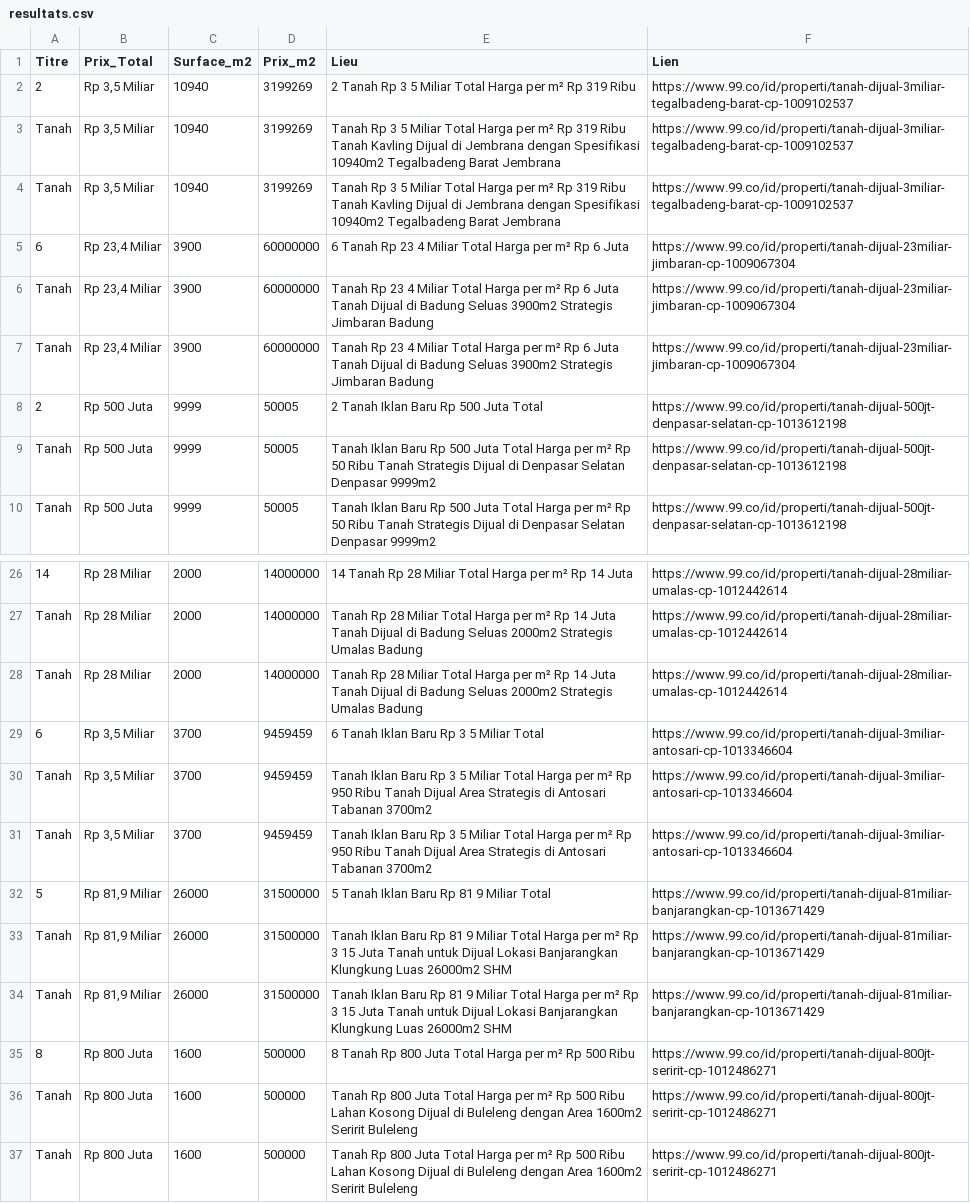
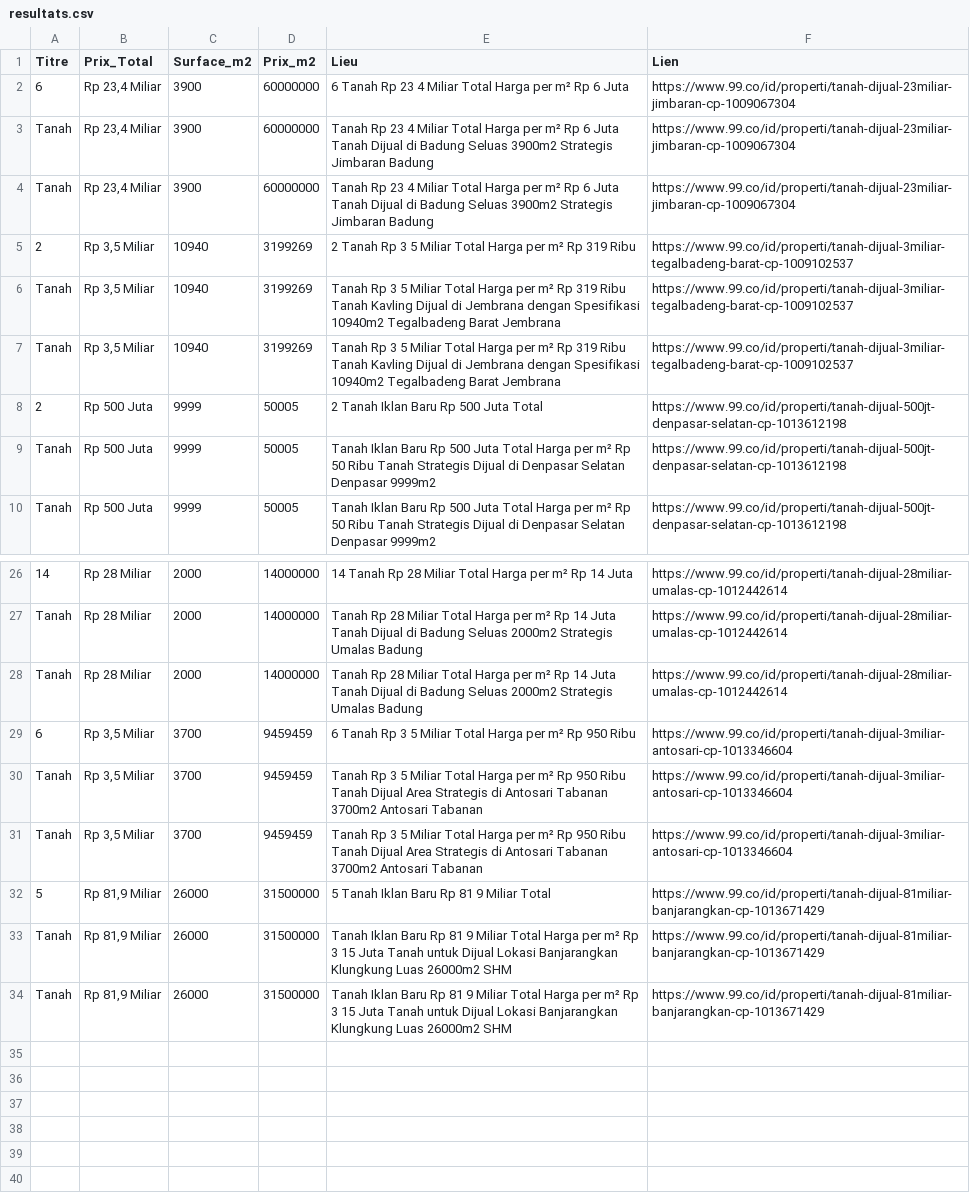
Before and after one commit to pedro432143219-prog/99co-scraper, a CSV file: resultats.csv, drawn as a sheet; only a part is shown, gaps mark what is left out.

```diff
--- a/resultats.csv
+++ b/resultats.csv
@@ -1,2 +1,5 @@
 Titre,Prix_Total,Surface_m2,Prix_m2,Lieu,Lien
+6,"Rp 23,4 Miliar",3900,60000000,6  Tanah Rp 23 4 Miliar Total Harga per m² Rp 6 Juta,https://www.99.co/id/properti/tanah-dijual-23miliar-jimbaran-cp-1009067304
+Tanah,"Rp 23,4 Miliar",3900,60000000,Tanah Rp 23 4 Miliar Total Harga per m² Rp 6 Juta Tanah Dijual di Badung Seluas 3900m2 Strategis Jimbaran  Badung,https://www.99.co/id/properti/tanah-dijual-23miliar-jimbaran-cp-1009067304
+Tanah,"Rp 23,4 Miliar",3900,60000000,Tanah Rp 23 4 Miliar Total Harga per m² Rp 6 Juta Tanah Dijual di Badung Seluas 3900m2 Strategis Jimbaran  Badung,https://www.99.co/id/properti/tanah-dijual-23miliar-jimbaran-cp-1009067304
 2,"Rp 3,5 Miliar",10940,3199269,2  Tanah Rp 3 5 Miliar Total Harga per m² Rp 319 Ribu,https://www.99.co/id/properti/tanah-dijual-3miliar-tegalbadeng-barat-cp-1009102537
@@ -4,5 +7,2 @@ Tanah,"Rp 3,5 Miliar",10940,3199269,Tanah Rp 3 5 Miliar Total Harga per m² Rp 3
 Tanah,"Rp 3,5 Miliar",10940,3199269,Tanah Rp 3 5 Miliar Total Harga per m² Rp 319 Ribu Tanah Kavling Dijual di Jembrana dengan Spesifikasi 10940m2 Tegalbadeng Barat  Jembrana,https://www.99.co/id/properti/tanah-dijual-3miliar-tegalbadeng-barat-cp-1009102537
-6,"Rp 23,4 Miliar",3900,60000000,6  Tanah Rp 23 4 Miliar Total Harga per m² Rp 6 Juta,https://www.99.co/id/properti/tanah-dijual-23miliar-jimbaran-cp-1009067304
-Tanah,"Rp 23,4 Miliar",3900,60000000,Tanah Rp 23 4 Miliar Total Harga per m² Rp 6 Juta Tanah Dijual di Badung Seluas 3900m2 Strategis Jimbaran  Badung,https://www.99.co/id/properti/tanah-dijual-23miliar-jimbaran-cp-1009067304
-Tanah,"Rp 23,4 Miliar",3900,60000000,Tanah Rp 23 4 Miliar Total Harga per m² Rp 6 Juta Tanah Dijual di Badung Seluas 3900m2 Strategis Jimbaran  Badung,https://www.99.co/id/properti/tanah-dijual-23miliar-jimbaran-cp-1009067304
 2,Rp 500 Juta,9999,50005,2  Tanah Iklan Baru Rp 500 Juta Total,https://www.99.co/id/properti/tanah-dijual-500jt-denpasar-selatan-cp-1013612198
@@ -28,5 +28,5 @@ Tanah,Rp 28 Miliar,2000,14000000,Tanah Rp 28 Miliar Total Harga per m² Rp 14 Ju
 Tanah,Rp 28 Miliar,2000,14000000,Tanah Rp 28 Miliar Total Harga per m² Rp 14 Juta Tanah Dijual di Badung Seluas 2000m2 Strategis Umalas  Badung,https://www.99.co/id/properti/tanah-dijual-28miliar-umalas-cp-1012442614
-6,"Rp 3,5 Miliar",3700,9459459,6  Tanah Iklan Baru Rp 3 5 Miliar Total,https://www.99.co/id/properti/tanah-dijual-3miliar-antosari-cp-1013346604
-Tanah,"Rp 3,5 Miliar",3700,9459459,Tanah Iklan Baru Rp 3 5 Miliar Total Harga per m² Rp 950 Ribu Tanah Dijual Area Strategis di Antosari Tabanan 3700m2,https://www.99.co/id/properti/tanah-dijual-3miliar-antosari-cp-1013346604
-Tanah,"Rp 3,5 Miliar",3700,9459459,Tanah Iklan Baru Rp 3 5 Miliar Total Harga per m² Rp 950 Ribu Tanah Dijual Area Strategis di Antosari Tabanan 3700m2,https://www.99.co/id/properti/tanah-dijual-3miliar-antosari-cp-1013346604
+6,"Rp 3,5 Miliar",3700,9459459,6  Tanah Rp 3 5 Miliar Total Harga per m² Rp 950 Ribu,https://www.99.co/id/properti/tanah-dijual-3miliar-antosari-cp-1013346604
+Tanah,"Rp 3,5 Miliar",3700,9459459,Tanah Rp 3 5 Miliar Total Harga per m² Rp 950 Ribu Tanah Dijual Area Strategis di Antosari Tabanan 3700m2 Antosari  Tabanan,https://www.99.co/id/properti/tanah-dijual-3miliar-antosari-cp-1013346604
+Tanah,"Rp 3,5 Miliar",3700,9459459,Tanah Rp 3 5 Miliar Total Harga per m² Rp 950 Ribu Tanah Dijual Area Strategis di Antosari Tabanan 3700m2 Antosari  Tabanan,https://www.99.co/id/properti/tanah-dijual-3miliar-antosari-cp-1013346604
 5,"Rp 81,9 Miliar",26000,31500000,5  Tanah Iklan Baru Rp 81 9 Miliar Total,https://www.99.co/id/properti/tanah-dijual-81miliar-banjarangkan-cp-1013671429
@@ -34,4 +34 @@ Tanah,"Rp 81,9 Miliar",26000,31500000,Tanah Iklan Baru Rp 81 9 Miliar Total Harg
 Tanah,"Rp 81,9 Miliar",26000,31500000,Tanah Iklan Baru Rp 81 9 Miliar Total Harga per m² Rp 3 15 Juta Tanah untuk Dijual Lokasi Banjarangkan  Klungkung Luas 26000m2 SHM,https://www.99.co/id/properti/tanah-dijual-81miliar-banjarangkan-cp-1013671429
-8,Rp 800 Juta,1600,500000,8  Tanah Rp 800 Juta Total Harga per m² Rp 500 Ribu,https://www.99.co/id/properti/tanah-dijual-800jt-seririt-cp-1012486271
-Tanah,Rp 800 Juta,1600,500000,Tanah Rp 800 Juta Total Harga per m² Rp 500 Ribu Lahan Kosong Dijual di Buleleng dengan Area 1600m2 Seririt  Buleleng,https://www.99.co/id/properti/tanah-dijual-800jt-seririt-cp-1012486271
-Tanah,Rp 800 Juta,1600,500000,Tanah Rp 800 Juta Total Harga per m² Rp 500 Ribu Lahan Kosong Dijual di Buleleng dengan Area 1600m2 Seririt  Buleleng,https://www.99.co/id/properti/tanah-dijual-800jt-seririt-cp-1012486271
```
